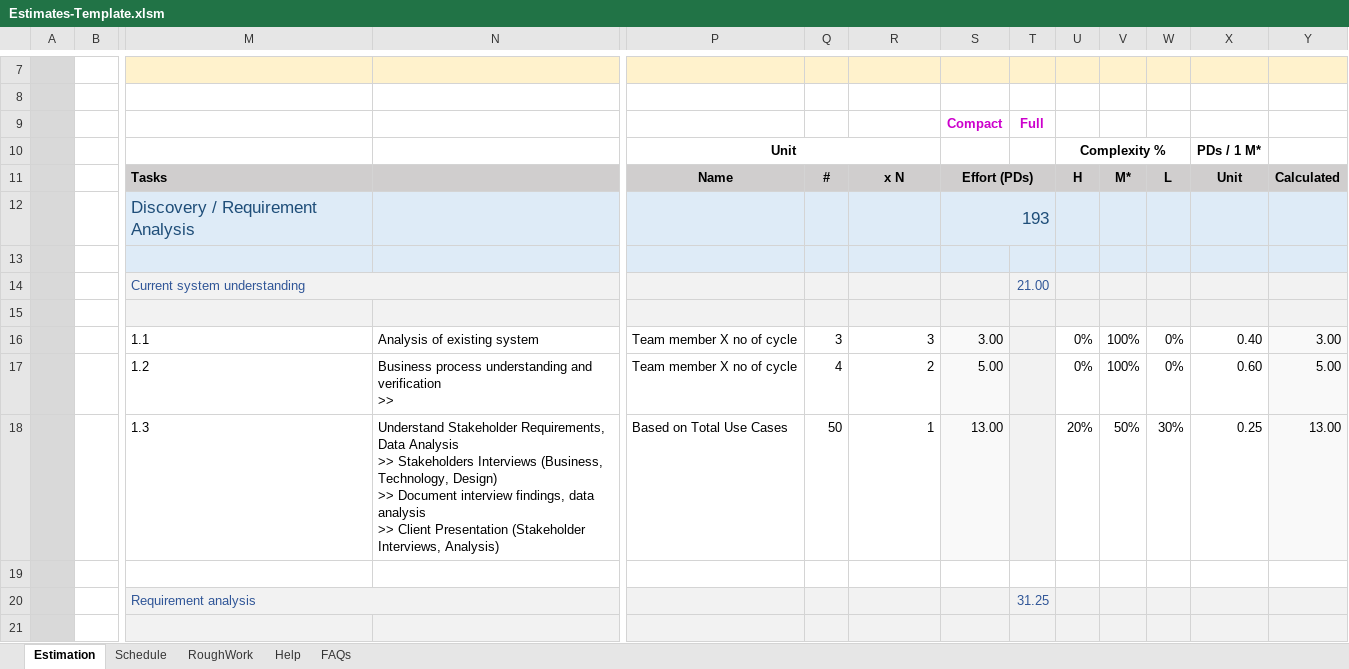
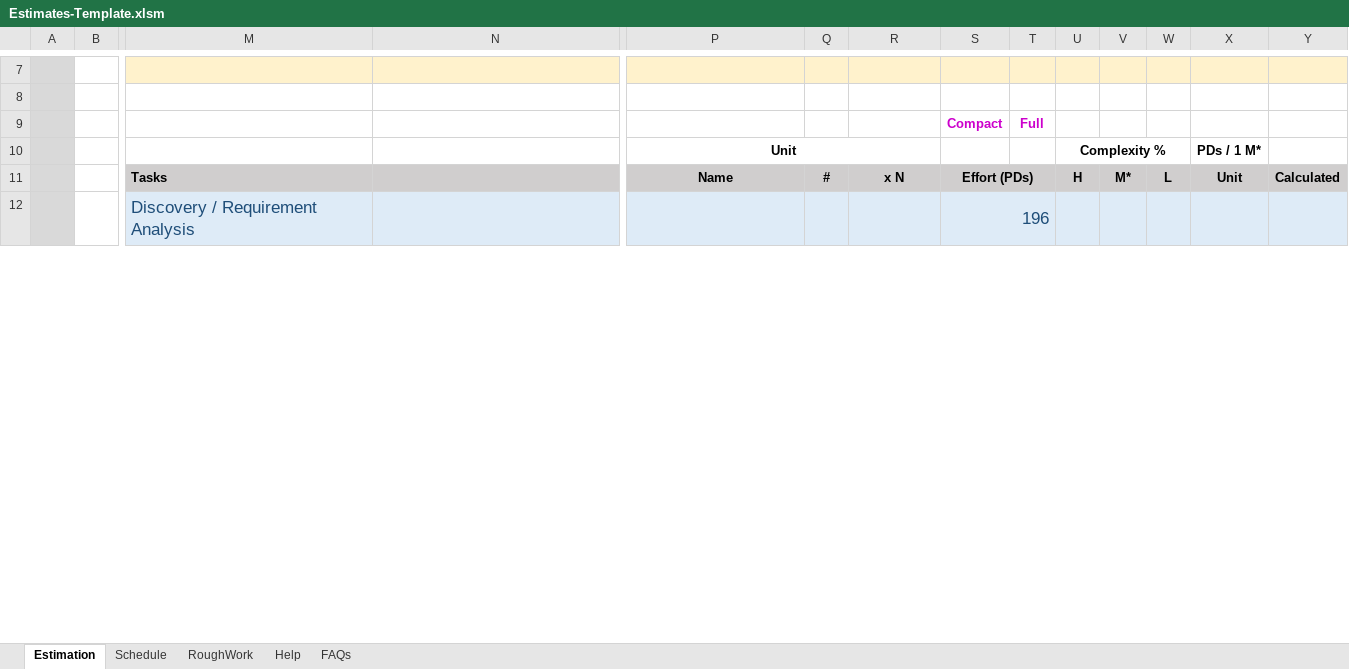
Before and after one commit to sanjeet1827/eClaim-Artifacts, an Excel workbook: Estimates-Template.xlsm, sheet Estimation, drawn as a sheet; only a part is shown, gaps mark what is left out; values as stored, in another font and other column widths than the file's, no borders; charts and pictures and conditional formats not drawn; rows hold the shown columns only; ↵ is a line break in a cell; the diff covers the shown part only; the diff names each change by its address in the sheet, - before the commit and + after, or states it on an @@ line.

Commit message:
Add files via upload

```diff
--- a/Estimates-Template.xlsm (sheet Estimation)
+++ b/Estimates-Template.xlsm (sheet Estimation)
-S12: 193
+S12: 196
-row 13: S2
@@ row 14 hidden: T1 |  | Current system understanding |  |  |  |  |  | 21.00 @@
-row 15: T2 |  | X
@@ row 16 hidden: A |  | 1.1 | Analysis of existing system | Team member X no of cycle | 3 | 3 | 3.00 |  | 0% | 100% | 0% | 0.40 | 3.00 @@
@@ row 17 hidden: A |  | 1.2 | Business process understanding and verification ↵ >> | Team member X no of cycle | 4 | 2 | 5.00 |  | 0% | 100% | 0% | 0.60 | 5.00 @@
@@ row 18 hidden: A |  | 1.3 | Understand Stakeholder Requirements, Data Analysis ↵ >> Stakeholders Interviews (Business, Technology, Design) ↵ >> Document interview findings, data analysis ↵ >> Client Presentation (Stakeholder Interviews, Analysis) | Based on Total Use Cases | 50 | 1 | 13.00 |  | 20% | 50% | 30% | 0.25 | 13.00 @@
-row 19: T3
@@ row 20 hidden: T1 |  | Requirement analysis |  |  |  |  |  | 31.25 @@
-row 21: T2 |  | X
```
Also changed, not shown: 47 removed rows, 50 hidden or unhidden rows and 9 edited cells elsewhere in this sheet, formulas that keep their value, hidden cells, charts or pictures.
